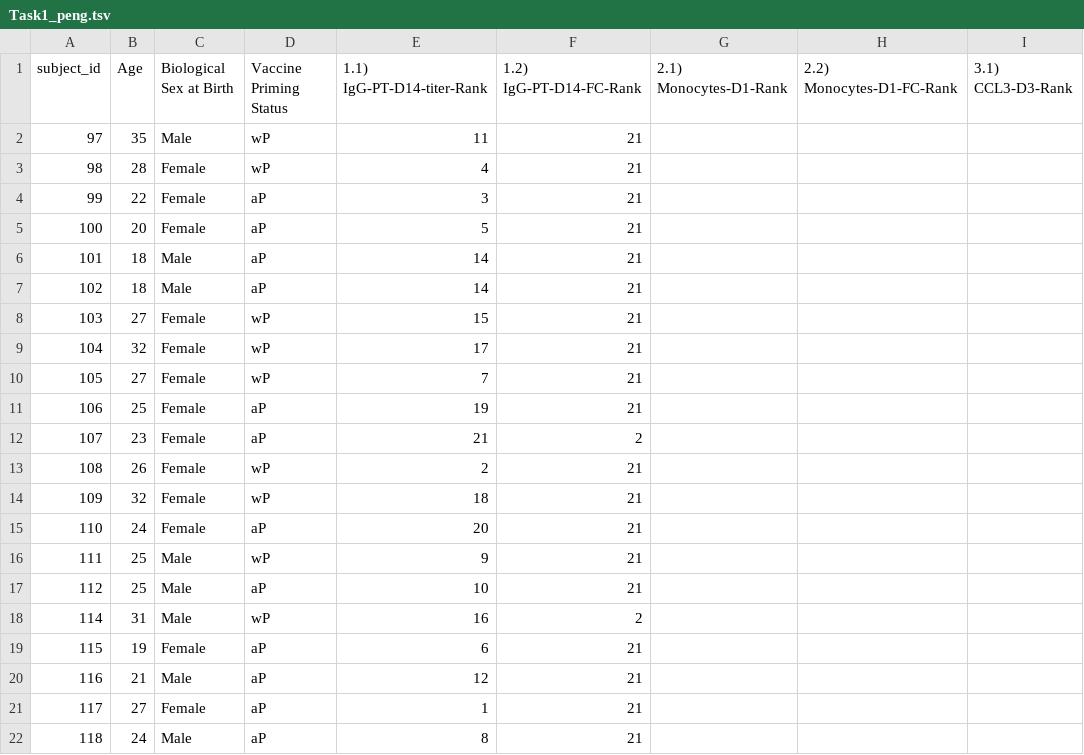
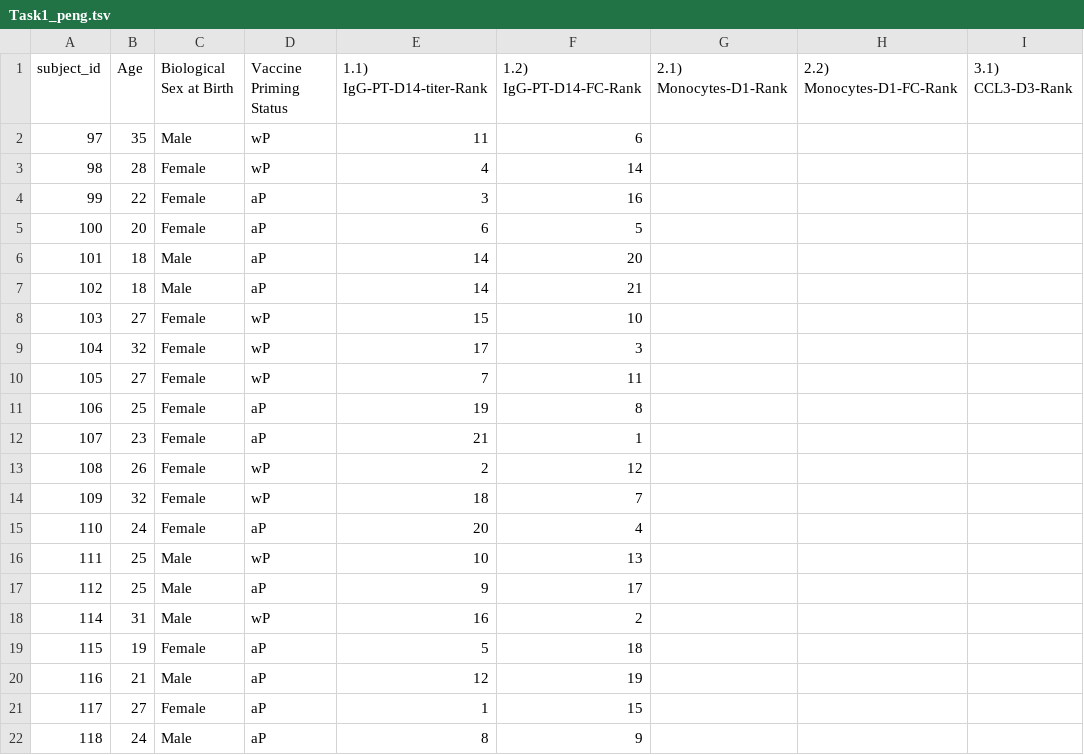
Before and after one commit to brianrqian/DSE260A-Immune-Response, a TSV file: Task1_peng.tsv, drawn as a sheet; only a part is shown; the diff names each change by its address in the sheet, - before the commit and + after, or states it on an @@ line.

```diff
--- a/Task1_peng.tsv
+++ b/Task1_peng.tsv
-F2 (1.2) IgG-PT-D14-FC-Rank): 21
+F2 (1.2) IgG-PT-D14-FC-Rank): 6
-F3 (1.2) IgG-PT-D14-FC-Rank): 21
+F3 (1.2) IgG-PT-D14-FC-Rank): 14
-F4 (1.2) IgG-PT-D14-FC-Rank): 21
+F4 (1.2) IgG-PT-D14-FC-Rank): 16
-E5 (1.1) IgG-PT-D14-titer-Rank): 5
+E5 (1.1) IgG-PT-D14-titer-Rank): 6
-F5 (1.2) IgG-PT-D14-FC-Rank): 21
+F5 (1.2) IgG-PT-D14-FC-Rank): 5
-F6 (1.2) IgG-PT-D14-FC-Rank): 21
+F6 (1.2) IgG-PT-D14-FC-Rank): 20
-F8 (1.2) IgG-PT-D14-FC-Rank): 21
+F8 (1.2) IgG-PT-D14-FC-Rank): 10
-F9 (1.2) IgG-PT-D14-FC-Rank): 21
+F9 (1.2) IgG-PT-D14-FC-Rank): 3
-F10 (1.2) IgG-PT-D14-FC-Rank): 21
+F10 (1.2) IgG-PT-D14-FC-Rank): 11
-F11 (1.2) IgG-PT-D14-FC-Rank): 21
+F11 (1.2) IgG-PT-D14-FC-Rank): 8
-F12 (1.2) IgG-PT-D14-FC-Rank): 2
+F12 (1.2) IgG-PT-D14-FC-Rank): 1
-F13 (1.2) IgG-PT-D14-FC-Rank): 21
+F13 (1.2) IgG-PT-D14-FC-Rank): 12
-F14 (1.2) IgG-PT-D14-FC-Rank): 21
+F14 (1.2) IgG-PT-D14-FC-Rank): 7
-F15 (1.2) IgG-PT-D14-FC-Rank): 21
+F15 (1.2) IgG-PT-D14-FC-Rank): 4
-E16 (1.1) IgG-PT-D14-titer-Rank): 9
+E16 (1.1) IgG-PT-D14-titer-Rank): 10
-F16 (1.2) IgG-PT-D14-FC-Rank): 21
+F16 (1.2) IgG-PT-D14-FC-Rank): 13
-E17 (1.1) IgG-PT-D14-titer-Rank): 10
+E17 (1.1) IgG-PT-D14-titer-Rank): 9
-F17 (1.2) IgG-PT-D14-FC-Rank): 21
+F17 (1.2) IgG-PT-D14-FC-Rank): 17
-E19 (1.1) IgG-PT-D14-titer-Rank): 6
+E19 (1.1) IgG-PT-D14-titer-Rank): 5
-F19 (1.2) IgG-PT-D14-FC-Rank): 21
+F19 (1.2) IgG-PT-D14-FC-Rank): 18
-F20 (1.2) IgG-PT-D14-FC-Rank): 21
+F20 (1.2) IgG-PT-D14-FC-Rank): 19
-F21 (1.2) IgG-PT-D14-FC-Rank): 21
+F21 (1.2) IgG-PT-D14-FC-Rank): 15
-F22 (1.2) IgG-PT-D14-FC-Rank): 21
+F22 (1.2) IgG-PT-D14-FC-Rank): 9
```
Also changed, not shown: 1 other file.
